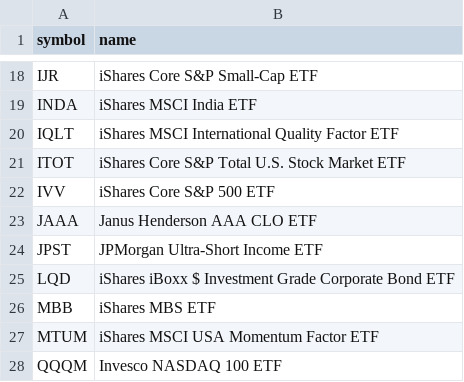
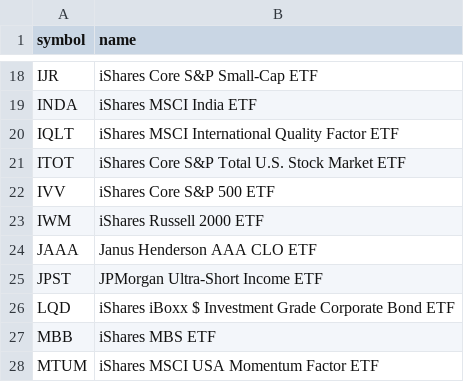
Before and after one commit to chineduezebuiroh/stock-market-intel, a CSV file: config/excluded_symbols.csv, drawn as a sheet; only a part is shown, gaps mark what is left out; the shorter side is filled out with more unchanged rows; the diff names each change by its address in the sheet, - before the commit and + after, or states it on an @@ line.

Commit message:
Update excluded_symbols.csv

```diff
--- a/config/excluded_symbols.csv
+++ b/config/excluded_symbols.csv
+row 23: IWM | iShares Russell 2000 ETF
```
